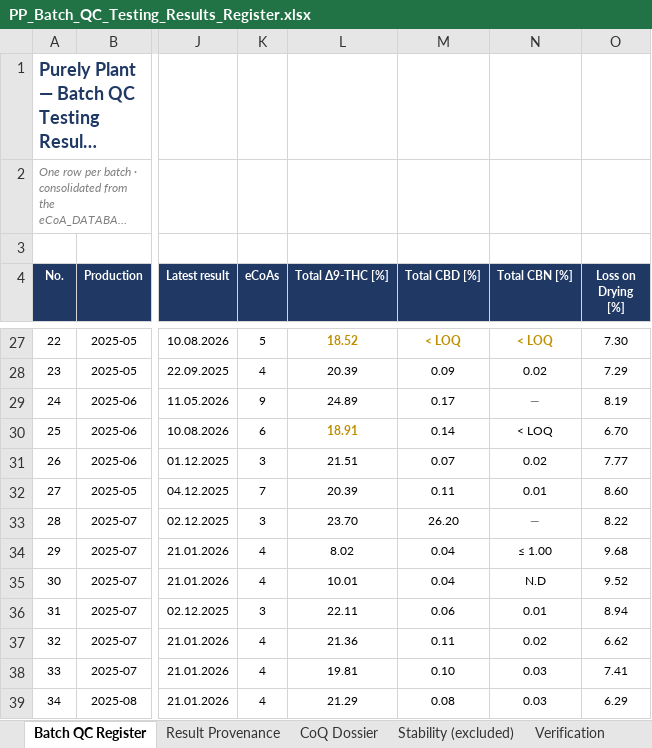
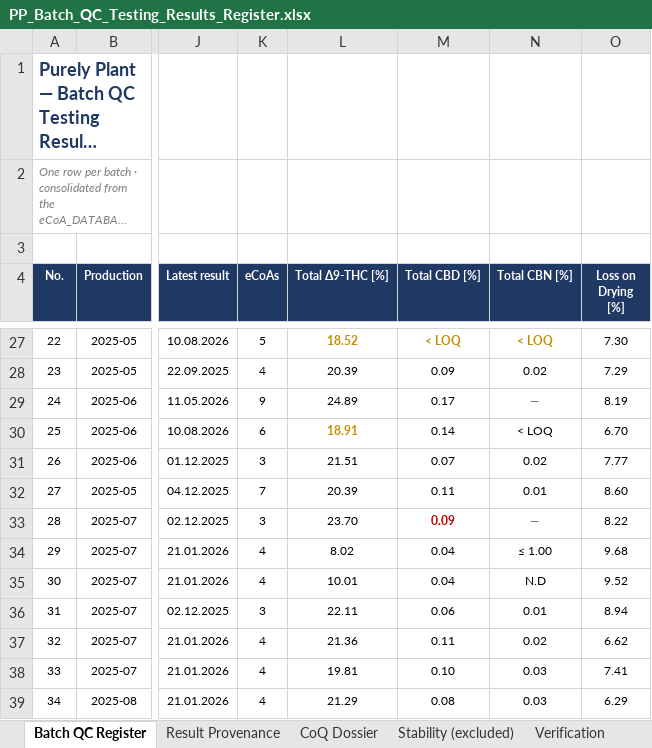
Before and after one commit to 3p4e/letta-stack, an Excel workbook: deliverables/qc_register/PP_Batch_QC_Testing_Results_Register.xlsx, sheet Batch QC Register, drawn as a sheet; only a part is shown, gaps mark what is left out; long unchanged cells end in …; values as stored, in another font and other column widths than the file's, no borders; the diff names each change by its address in the sheet, - before the commit and + after, or states it on an @@ line.

```diff
--- a/deliverables/qc_register/PP_Batch_QC_Testing_Results_Register.xlsx (sheet Batch QC Register)
+++ b/deliverables/qc_register/PP_Batch_QC_Testing_Results_Register.xlsx (sheet Batch QC Register)
-M33 (Total CBD [%]): 26.20
+M33 (Total CBD [%]): 0.09
@@ M33 bold: off → on, text colour: black → #C00000 @@
```
Also changed, not shown: sheet Verification, sheet CoQ Dossier, 5 other files.
